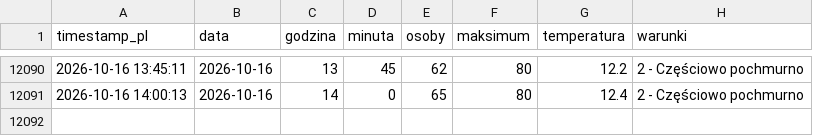
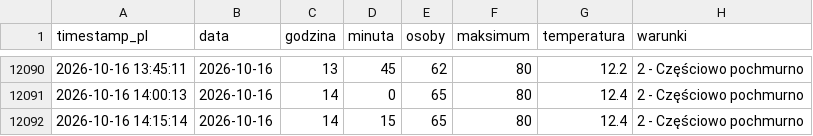
Before and after one commit to tatkoch/MOSiR-Claude, a CSV file: data/basen_dane.csv, drawn as a sheet; only a part is shown, gaps mark what is left out.

```diff
--- a/data/basen_dane.csv
+++ b/data/basen_dane.csv
@@ -12091 +12091,2 @@ timestamp_pl,data,godzina,minuta,osoby,maksimum,temperatura,warunki
 2026-10-16 14:00:13,2026-10-16,14,0,65,80,12.4,2 - Częściowo pochmurno
+2026-10-16 14:15:14,2026-10-16,14,15,65,80,12.4,2 - Częściowo pochmurno
```
